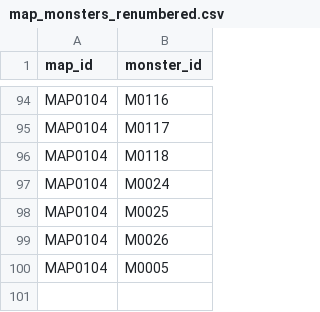
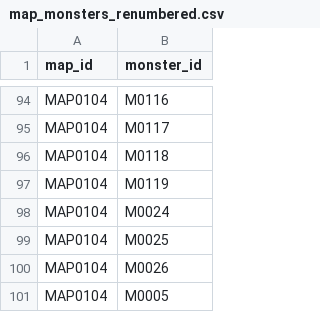
Before and after one commit to Kanoton/damage-calculator, a CSV file: csv/map_monsters_renumbered.csv, drawn as a sheet; only a part is shown, gaps mark what is left out; the diff names each change by its address in the sheet, - before the commit and + after, or states it on an @@ line.

```diff
--- a/csv/map_monsters_renumbered.csv
+++ b/csv/map_monsters_renumbered.csv
+row 97: MAP0104 | M0119
```
Also changed, not shown: csv/monster_stats.csv.
